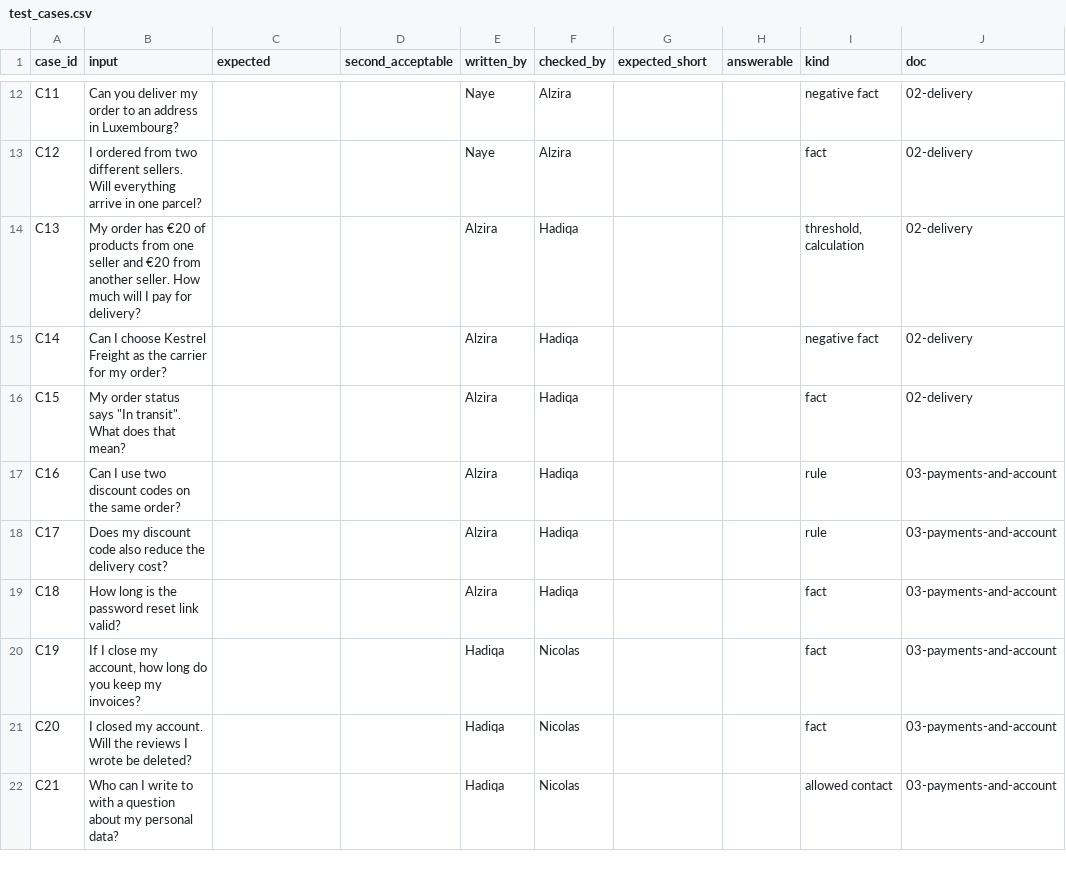
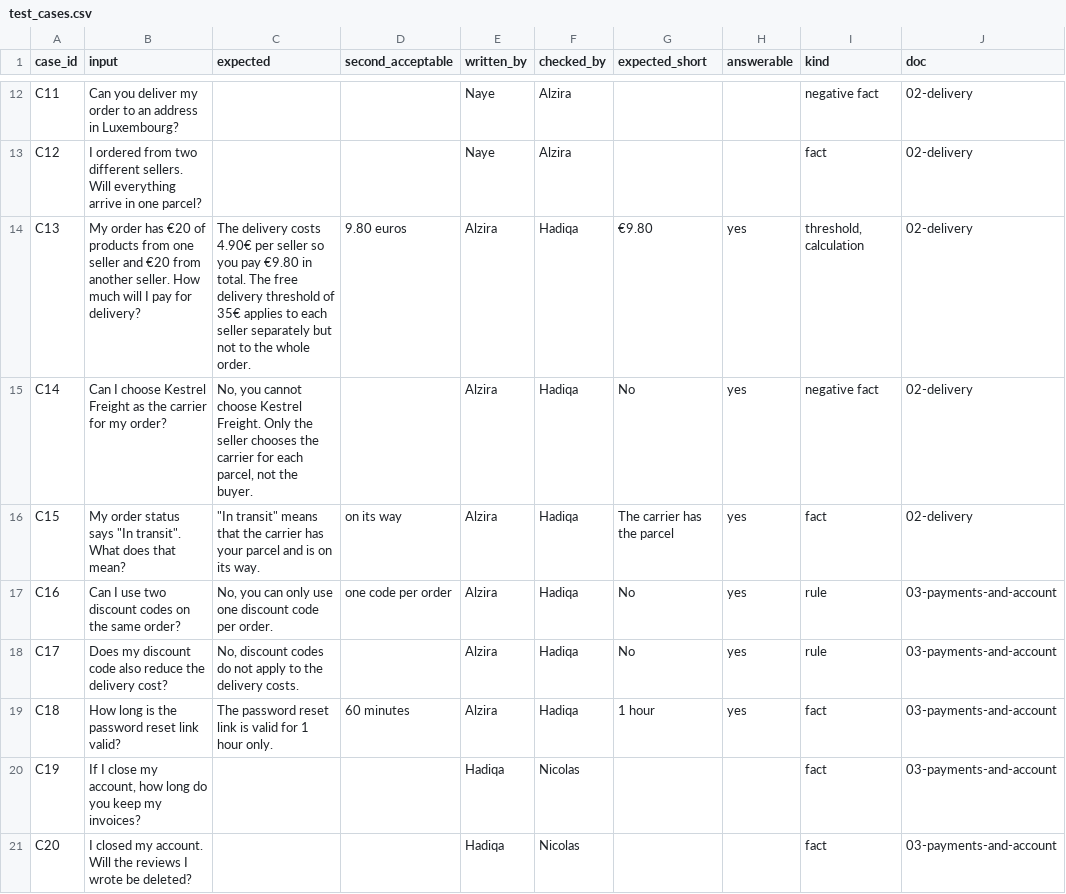
Before and after one commit to dzhekhovskii/llm-beginner-group8, a CSV file: evals/test_cases.csv, drawn as a sheet; only a part is shown, gaps mark what is left out; the shorter side is filled out with more unchanged rows; the diff names each change by its address in the sheet, - before the commit and + after, or states it on an @@ line.

Commit message:
Write expected answers for C13-C18 from the help centre

```diff
--- a/evals/test_cases.csv
+++ b/evals/test_cases.csv
-C14 (expected): (empty)
+C14 (expected): The delivery costs 4.90€ per seller so you pay €9.80 in total. The free delivery threshold of 35€ applies to each seller separately but not to the whole order.
-D14 (second_acceptable): (empty)
+D14 (second_acceptable): 9.80 euros
-G14 (expected_short): (empty)
+G14 (expected_short): €9.80
-H14:H19 (answerable): (empty)
+H14:H19 (answerable): yes
-C15 (expected): (empty)
+C15 (expected): No, you cannot choose Kestrel Freight. Only the seller chooses the carrier for each parcel, not the buyer.
-G15 (expected_short): (empty)
+G15 (expected_short): No
-C16 (expected): (empty)
+C16 (expected): "In transit" means that the carrier has your parcel and is on its way.
-D16 (second_acceptable): (empty)
+D16 (second_acceptable): on its way
-G16 (expected_short): (empty)
+G16 (expected_short): The carrier has the parcel
-C17 (expected): (empty)
+C17 (expected): No, you can only use one discount code per order.
-D17 (second_acceptable): (empty)
+D17 (second_acceptable): one code per order
-G17:G18 (expected_short): (empty)
+G17:G18 (expected_short): No
-C18 (expected): (empty)
+C18 (expected): No, discount codes do not apply to the delivery costs.
-C19 (expected): (empty)
+C19 (expected): The password reset link is valid for 1 hour only.
-D19 (second_acceptable): (empty)
+D19 (second_acceptable): 60 minutes
-G19 (expected_short): (empty)
+G19 (expected_short): 1 hour
```
